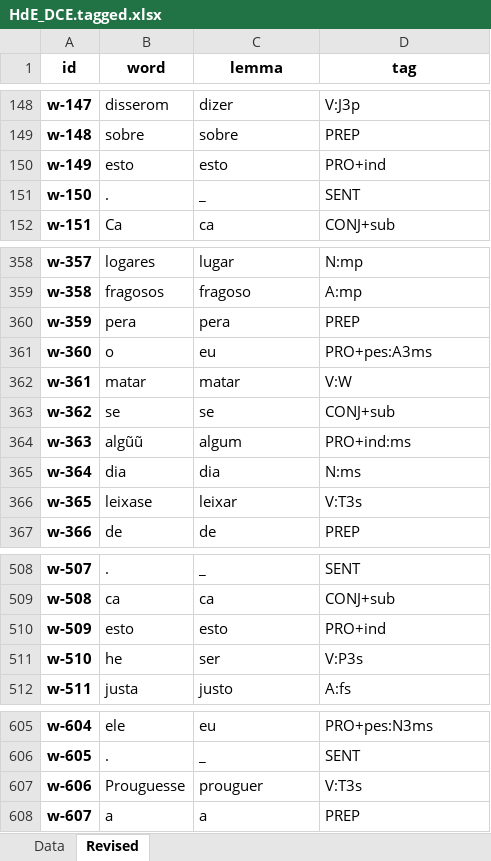
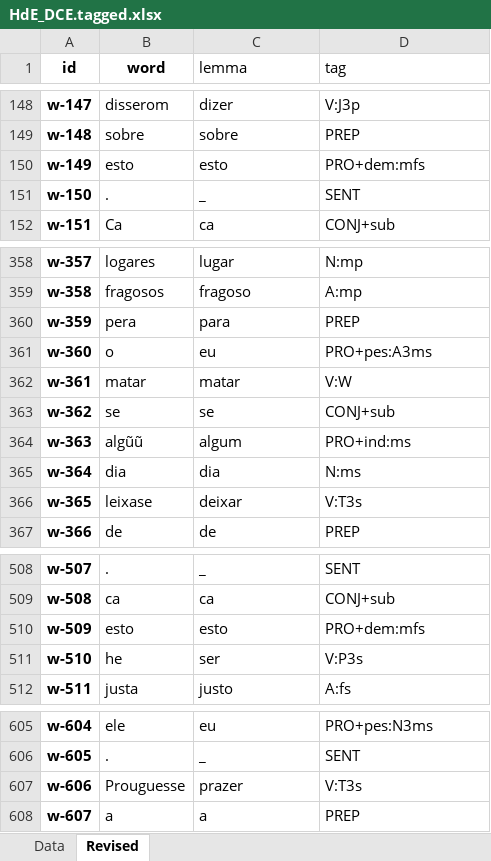
Before and after one commit to CTA-corpus/POS-annotations, an Excel workbook: data/HdE_DCE.tagged.xlsx, sheet Revised, drawn as a sheet; only a part is shown, gaps mark what is left out; values as stored, in another font and other column widths than the file's, no borders; the diff covers the shown part only; the diff names each change by its address in the sheet, - before the commit and + after, or states it on an @@ line.

```diff
--- a/data/HdE_DCE.tagged.xlsx (sheet Revised)
+++ b/data/HdE_DCE.tagged.xlsx (sheet Revised)
@@ C1:D1 bold: on → off, alignment: center → left @@
-D150 (tag): PRO+ind
+D150 (tag): PRO+dem:mfs
-C360 (lemma): pera
+C360 (lemma): para
-C366 (lemma): leixar
+C366 (lemma): deixar
-D510 (tag): PRO+ind
+D510 (tag): PRO+dem:mfs
-C607 (lemma): prouguer
+C607 (lemma): prazer
```
Also changed, not shown: 27 edited cells and cell formats elsewhere in this sheet, sheet Data.
